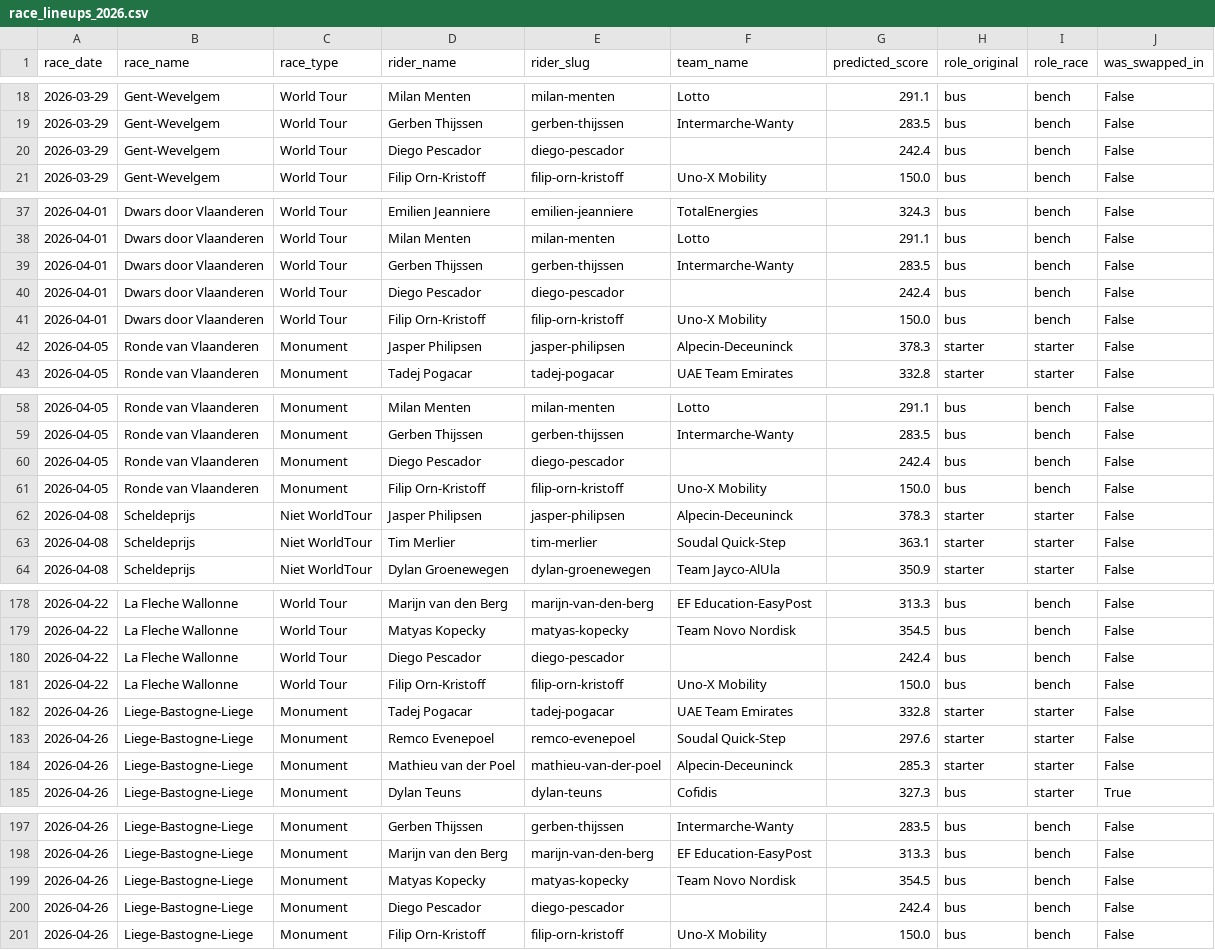
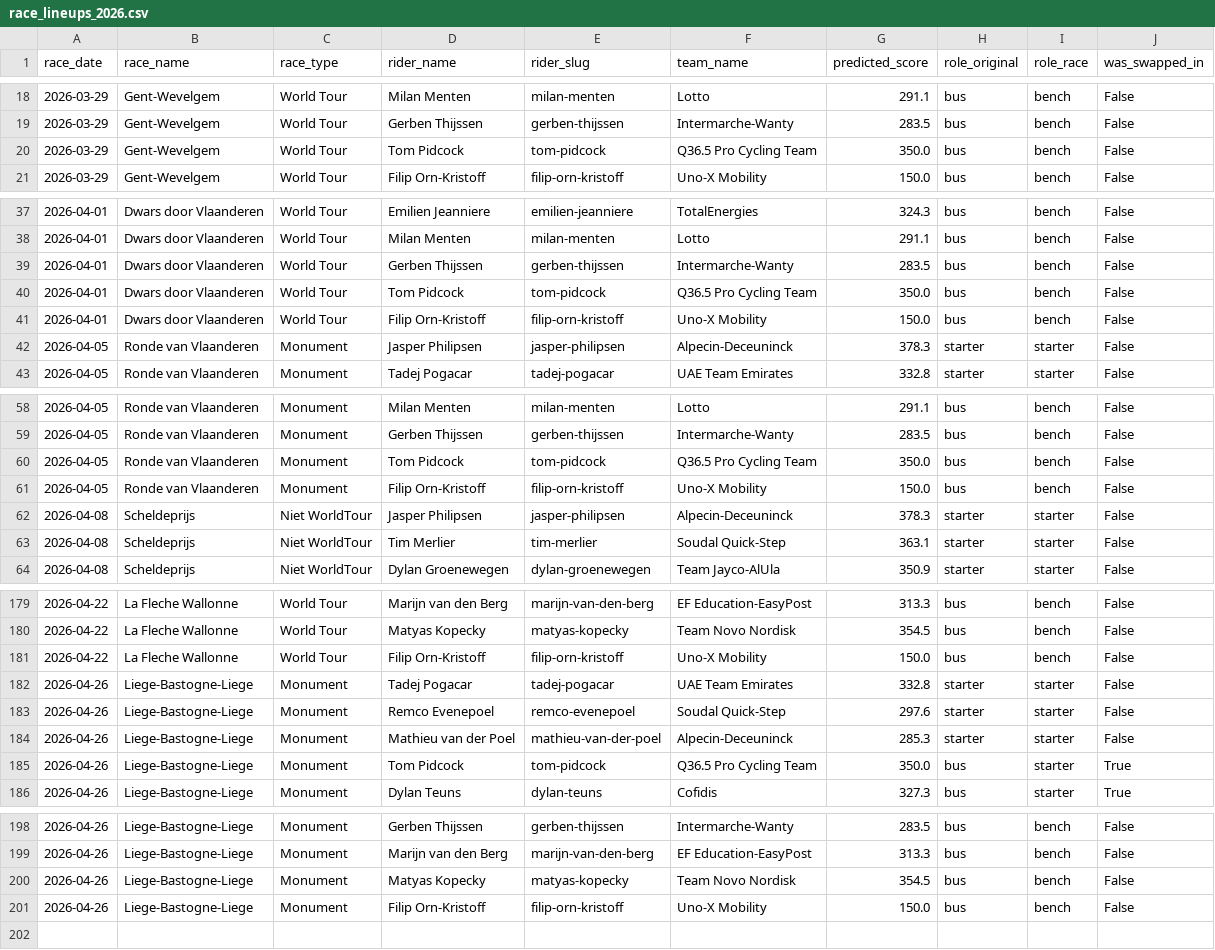
Before and after one commit to vdsandy101/Cycling_Site, a CSV file: data/race_lineups_2026.csv, drawn as a sheet; only a part is shown, gaps mark what is left out; the diff covers the shown part only.

Commit message:
data: update squad after transfer Pescador -> Pidcock

```diff
--- a/data/race_lineups_2026.csv
+++ b/data/race_lineups_2026.csv
@@ -19,3 +19,3 @@ race_date,race_name,race_type,rider_name,rider_slug,team_name,predicted_score,ro
 2026-03-29,Gent-Wevelgem,World Tour,Gerben Thijssen,gerben-thijssen,Intermarche-Wanty,283.5,bus,bench,False
-2026-03-29,Gent-Wevelgem,World Tour,Diego Pescador,diego-pescador,,242.4,bus,bench,False
+2026-03-29,Gent-Wevelgem,World Tour,Tom Pidcock,tom-pidcock,Q36.5 Pro Cycling Team,350.0,bus,bench,False
 2026-03-29,Gent-Wevelgem,World Tour,Filip Orn-Kristoff,filip-orn-kristoff,Uno-X Mobility,150.0,bus,bench,False
@@ -39,3 +39,3 @@ race_date,race_name,race_type,rider_name,rider_slug,team_name,predicted_score,ro
 2026-04-01,Dwars door Vlaanderen,World Tour,Gerben Thijssen,gerben-thijssen,Intermarche-Wanty,283.5,bus,bench,False
-2026-04-01,Dwars door Vlaanderen,World Tour,Diego Pescador,diego-pescador,,242.4,bus,bench,False
+2026-04-01,Dwars door Vlaanderen,World Tour,Tom Pidcock,tom-pidcock,Q36.5 Pro Cycling Team,350.0,bus,bench,False
 2026-04-01,Dwars door Vlaanderen,World Tour,Filip Orn-Kristoff,filip-orn-kristoff,Uno-X Mobility,150.0,bus,bench,False
@@ -59,3 +59,3 @@ race_date,race_name,race_type,rider_name,rider_slug,team_name,predicted_score,ro
 2026-04-05,Ronde van Vlaanderen,Monument,Gerben Thijssen,gerben-thijssen,Intermarche-Wanty,283.5,bus,bench,False
-2026-04-05,Ronde van Vlaanderen,Monument,Diego Pescador,diego-pescador,,242.4,bus,bench,False
+2026-04-05,Ronde van Vlaanderen,Monument,Tom Pidcock,tom-pidcock,Q36.5 Pro Cycling Team,350.0,bus,bench,False
 2026-04-05,Ronde van Vlaanderen,Monument,Filip Orn-Kristoff,filip-orn-kristoff,Uno-X Mobility,150.0,bus,bench,False
@@ -179,3 +180,2 @@ race_date,race_name,race_type,rider_name,rider_slug,team_name,predicted_score,ro
 2026-04-22,La Fleche Wallonne,World Tour,Matyas Kopecky,matyas-kopecky,Team Novo Nordisk,354.5,bus,bench,False
-2026-04-22,La Fleche Wallonne,World Tour,Diego Pescador,diego-pescador,,242.4,bus,bench,False
 2026-04-22,La Fleche Wallonne,World Tour,Filip Orn-Kristoff,filip-orn-kristoff,Uno-X Mobility,150.0,bus,bench,False
@@ -184,2 +184,3 @@ race_date,race_name,race_type,rider_name,rider_slug,team_name,predicted_score,ro
 2026-04-26,Liege-Bastogne-Liege,Monument,Mathieu van der Poel,mathieu-van-der-poel,Alpecin-Deceuninck,285.3,starter,starter,False
+2026-04-26,Liege-Bastogne-Liege,Monument,Tom Pidcock,tom-pidcock,Q36.5 Pro Cycling Team,350.0,bus,starter,True
 2026-04-26,Liege-Bastogne-Liege,Monument,Dylan Teuns,dylan-teuns,Cofidis,327.3,bus,starter,True
@@ -199,3 +200,2 @@ race_date,race_name,race_type,rider_name,rider_slug,team_name,predicted_score,ro
 2026-04-26,Liege-Bastogne-Liege,Monument,Matyas Kopecky,matyas-kopecky,Team Novo Nordisk,354.5,bus,bench,False
-2026-04-26,Liege-Bastogne-Liege,Monument,Diego Pescador,diego-pescador,,242.4,bus,bench,False
 2026-04-26,Liege-Bastogne-Liege,Monument,Filip Orn-Kristoff,filip-orn-kristoff,Uno-X Mobility,150.0,bus,bench,False
```
Also changed, not shown: 5 added rows, 4 removed rows and 4 edited cells elsewhere in this file, data/my_squad.csv.
